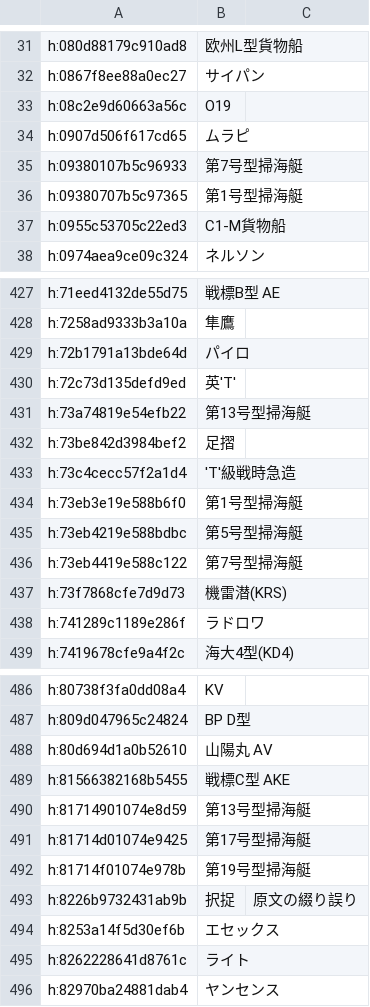
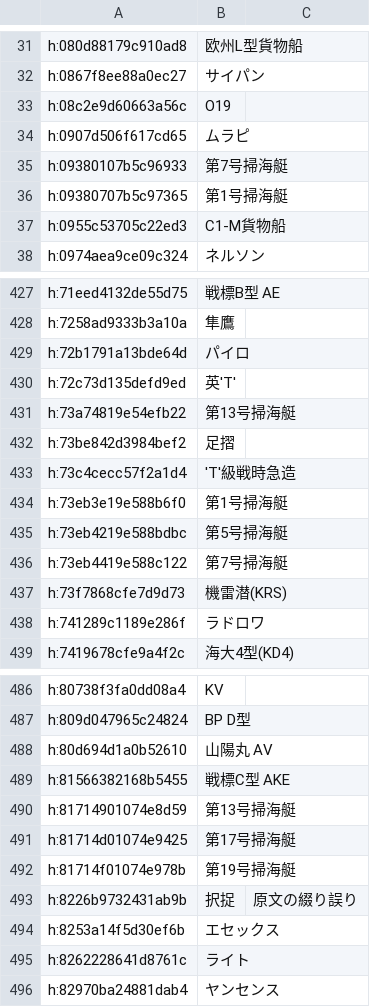
Before and after one commit to Yasabihhagure/war-in-the-pacific-ae-ja, a TSV file: translation/names/ship_classes.tsv, drawn as a sheet; only a part is shown, gaps mark what is left out.

```diff
--- a/translation/names/ship_classes.tsv
+++ b/translation/names/ship_classes.tsv
@@ -34,4 +34,4 @@ h:08c2e9d60663a56c	O19
 h:0907d506f617cd65	ムラピ	
-h:09380107b5c96933	第7号型掃海艇	
-h:09380707b5c97365	第1号型掃海艇	
+h:09380107b5c96933	第7号掃海艇	
+h:09380707b5c97365	第1号掃海艇	
 h:0955c53705c22ed3	C1-M貨物船	
@@ -430,8 +430,8 @@ h:72b1791a13bde64d	パイロ
 h:72c73d135defd9ed	英'T'	
-h:73a74819e54efb22	第13号型掃海艇	
+h:73a74819e54efb22	第13号掃海艇	
 h:73be842d3984bef2	足摺	
 h:73c4cecc57f2a1d4	'T'級戦時急造	
-h:73eb3e19e588b6f0	第1号型掃海艇	
-h:73eb4219e588bdbc	第5号型掃海艇	
-h:73eb4419e588c122	第7号型掃海艇	
+h:73eb3e19e588b6f0	第1号掃海艇	
+h:73eb4219e588bdbc	第5号掃海艇	
+h:73eb4419e588c122	第7号掃海艇	
 h:73f7868cfe7d9d73	機雷潜(KRS)	
@@ -489,5 +489,5 @@ h:80d694d1a0b52610	山陽丸 AV
 h:81566382168b5455	戦標C型 AKE	
-h:81714901074e8d59	第13号型掃海艇	
-h:81714d01074e9425	第17号型掃海艇	
-h:81714f01074e978b	第19号型掃海艇	
+h:81714901074e8d59	第13号掃海艇	
+h:81714d01074e9425	第17号掃海艇	
+h:81714f01074e978b	第19号掃海艇	
 h:8226b9732431ab9b	択捉	原文の綴り誤り
```
Also changed, not shown: 2 other files.
